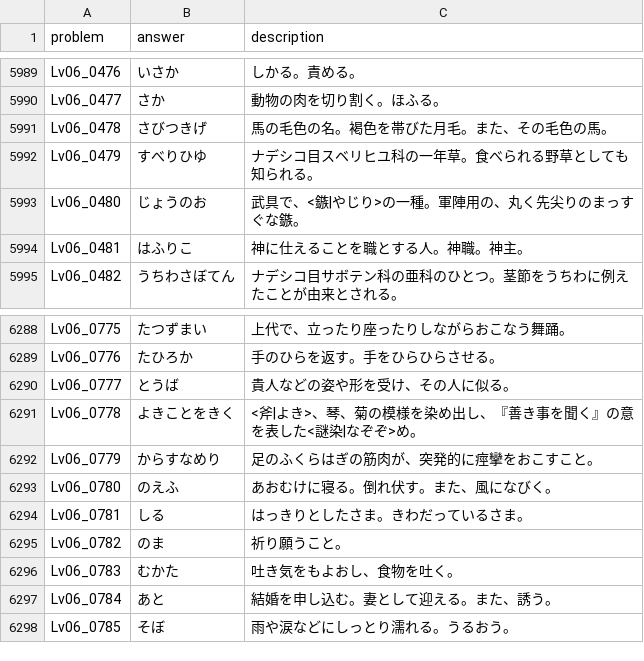
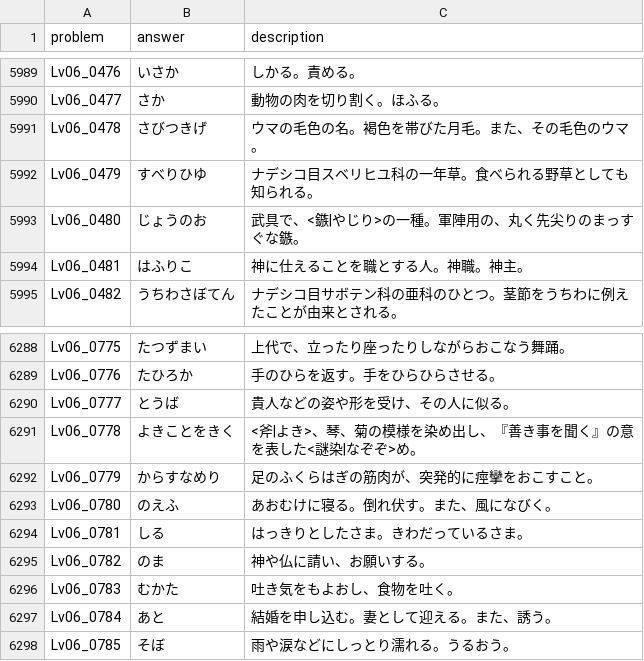
Before and after one commit to eggplants/kdg-list, a TSV file: kanji_de_go.tsv, drawn as a sheet; only a part is shown, gaps mark what is left out; the diff covers the shown part only.

```diff
--- a/kanji_de_go.tsv
+++ b/kanji_de_go.tsv
@@ -5990,3 +5990,3 @@ Lv06_0476	いさか	しかる。責める。
 Lv06_0477	さか	動物の肉を切り割く。ほふる。
-Lv06_0478	さびつきげ	馬の毛色の名。褐色を帯びた月毛。また、その毛色の馬。
+Lv06_0478	さびつきげ	ウマの毛色の名。褐色を帯びた月毛。また、その毛色のウマ。
 Lv06_0479	すべりひゆ	ナデシコ目スベリヒユ科の一年草。食べられる野草としても知られる。
@@ -6294,3 +6294,3 @@ Lv06_0780	のえふ	あおむけに寝る。倒れ伏す。また、風になび
 Lv06_0781	しる	はっきりとしたさま。きわだっているさま。
-Lv06_0782	のま	祈り願うこと。
+Lv06_0782	のま	神や仏に請い、お願いする。
 Lv06_0783	むかた	吐き気をもよおし、食物を吐く。
```
Also changed, not shown: 5 edited cells elsewhere in this file.
